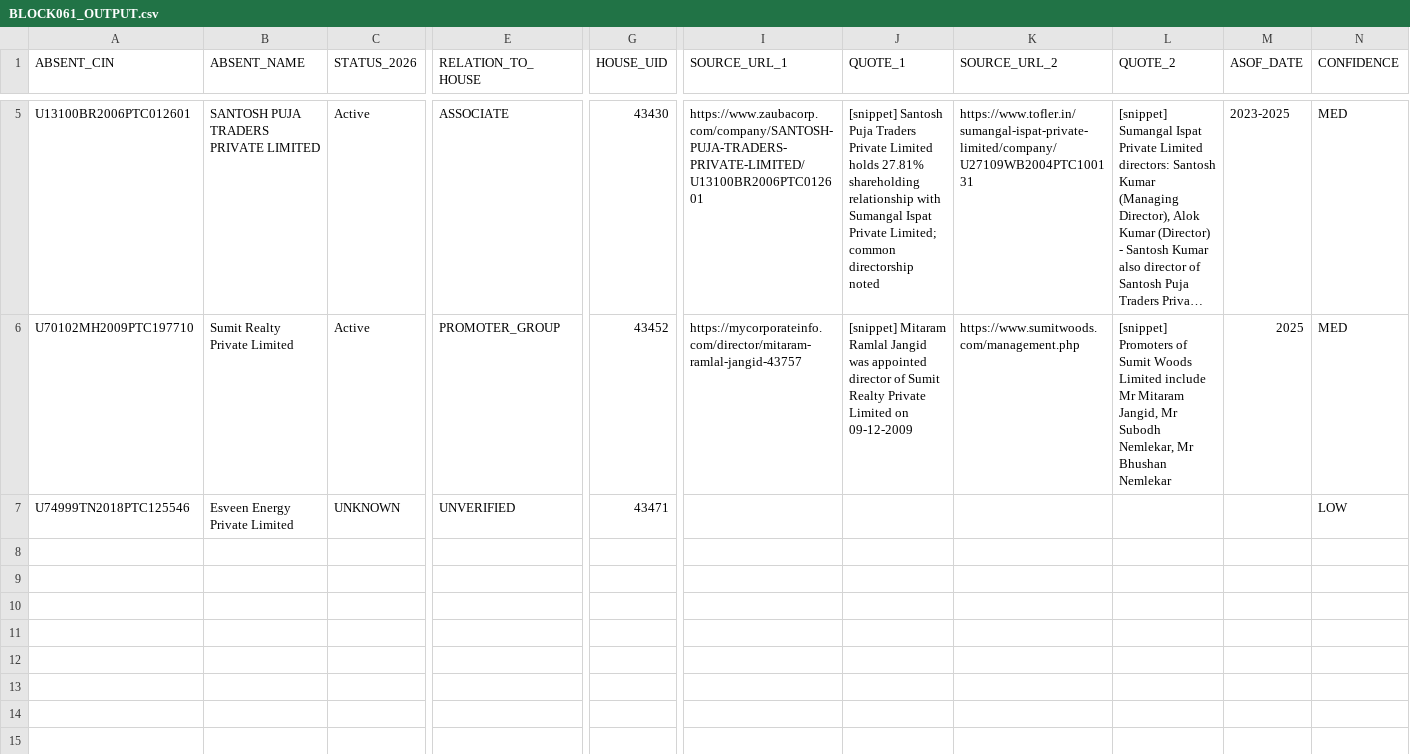
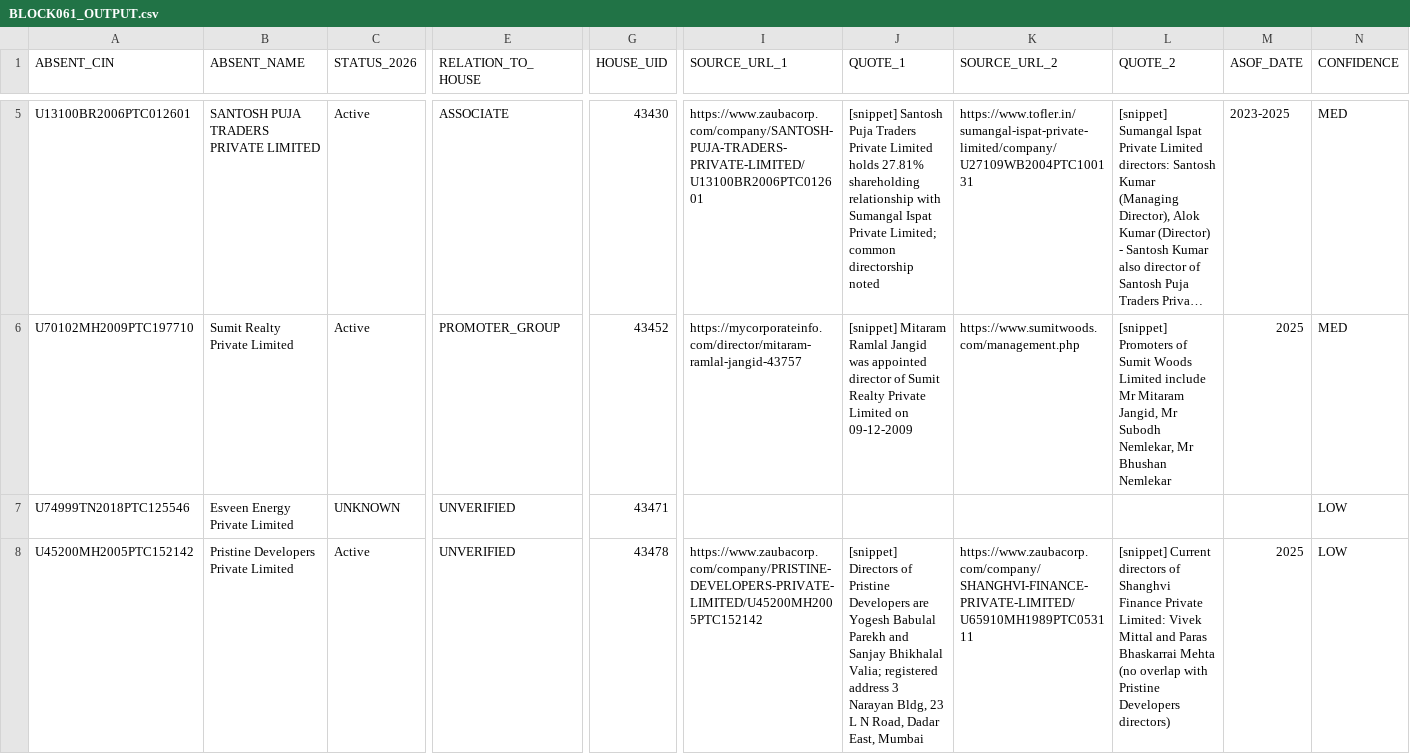
Before and after one commit to pavithra610-cell/claude, a CSV file: A3_ABSENT_LANE/cloud_blocks/BLOCK061_OUTPUT.csv, drawn as a sheet; only a part is shown, gaps mark what is left out; long unchanged cells end in …; rows hold the shown columns only; the diff covers the shown part only; the diff names each change by its address in the sheet, - before the commit and + after, or states it on an @@ line.

```diff
--- a/A3_ABSENT_LANE/cloud_blocks/BLOCK061_OUTPUT.csv
+++ b/A3_ABSENT_LANE/cloud_blocks/BLOCK061_OUTPUT.csv
+row 8: U45200MH2005PTC152142 | Pristine Developers Private Limited | Active | UNVERIFIED | 43478 | https://www.zaubacorp.com/company/PRISTINE-DEVELOPERS-PRIVATE-LIMITED/U45200MH2005PTC152142 | [snippet] Directors of Pristine Developers are Yogesh Babulal Parekh and Sanjay Bhikhalal Valia; registered address 3 Narayan Bldg, 23 L N Road, Dadar East, Mumbai | https://www.zaubacorp.com/company/SHANGHVI-FINANCE-PRIVATE-LIMITED/U65910MH1989PTC053111 | [snippet] Current directors of Shanghvi Finance Private Limited: Vivek Mittal and Paras Bhaskarrai Mehta (no overlap with Pristine Developers directors) | 2025 | LOW
```
Also changed, not shown: 2 added rows elsewhere in this file, A3_ABSENT_LANE/cloud_blocks/BLOCK063_OUTPUT.csv, A3_ABSENT_LANE/cloud_blocks/BLOCK064_OUTPUT.csv, 6 other files.
